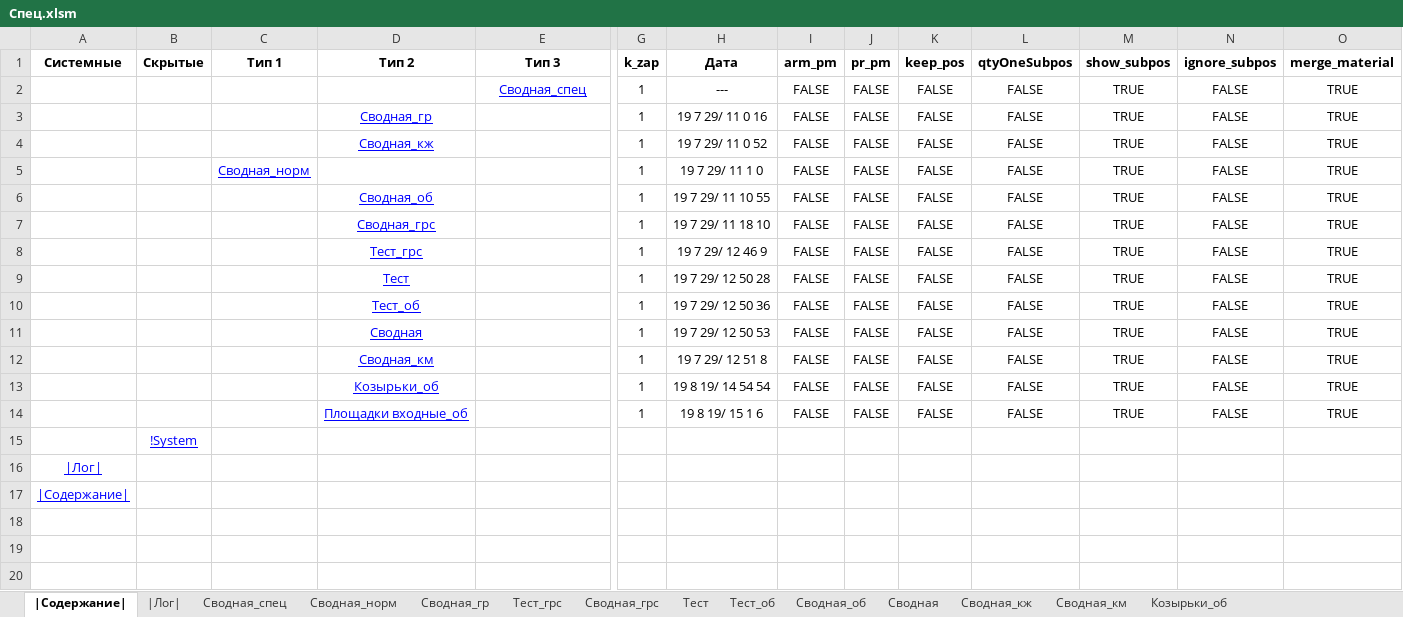
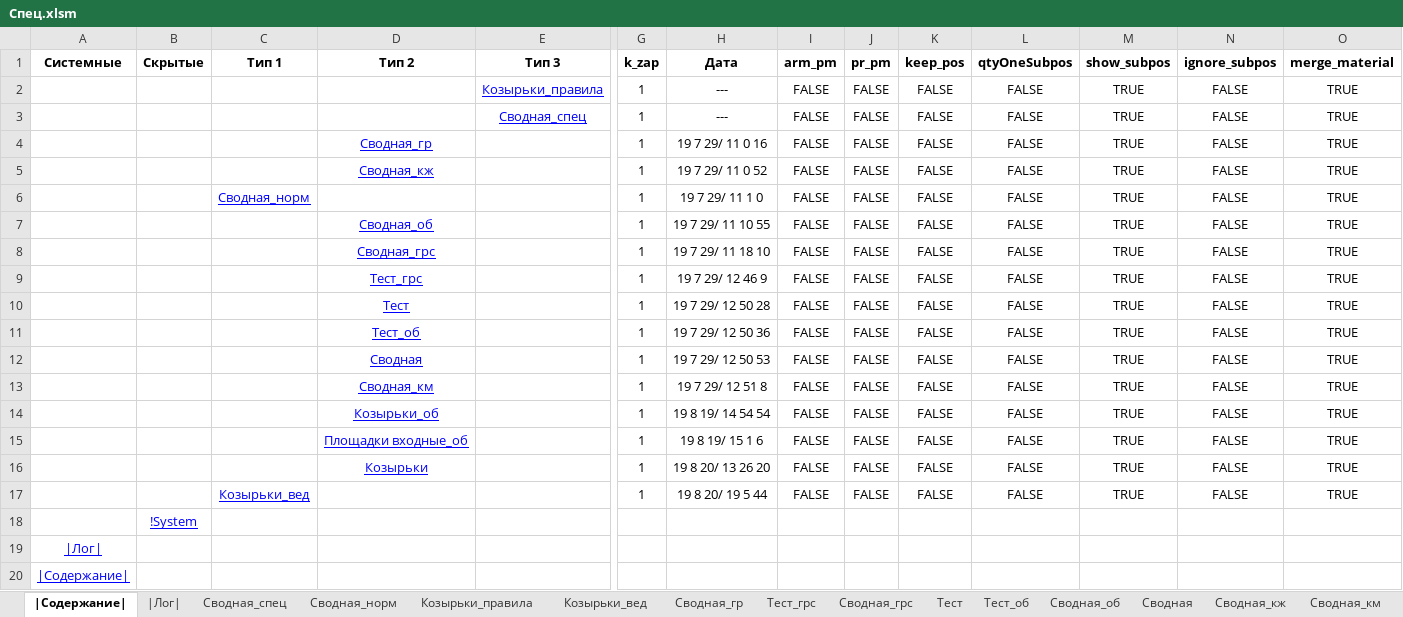
Before and after one commit to kuvbur/material-specification, an Excel workbook: Спец.xlsm, sheet |Содержание|, drawn as a sheet; only a part is shown, gaps mark what is left out; values as stored, in another font and other column widths than the file's, no borders; conditional formats not drawn; rows hold the shown columns only; the diff names each change by its address in the sheet, - before the commit and + after, or states it on an @@ line.

```diff
--- a/Спец.xlsm (sheet |Содержание|)
+++ b/Спец.xlsm (sheet |Содержание|)
+sheet tab: Козырьки_правила
+sheet tab: Козырьки_вед
+row 2:  |  |  |  | Козырьки_правила | 1 | --- | FALSE | FALSE | FALSE | FALSE | TRUE | FALSE | TRUE
+row 16:  |  |  | Козырьки |  | 1 | 19 8 20/ 13 26 20 | FALSE | FALSE | FALSE | FALSE | TRUE | FALSE | TRUE
+row 17:  |  | Козырьки_вед |  |  | 1 | 19 8 20/ 19 5 44 | FALSE | FALSE | FALSE | FALSE | TRUE | FALSE | TRUE
```
Also changed, not shown: sheet |Лог|, sheet Козырьки_об, sheet Сводная_спец, other sheet tabs, hidden cells, 9 other files.
